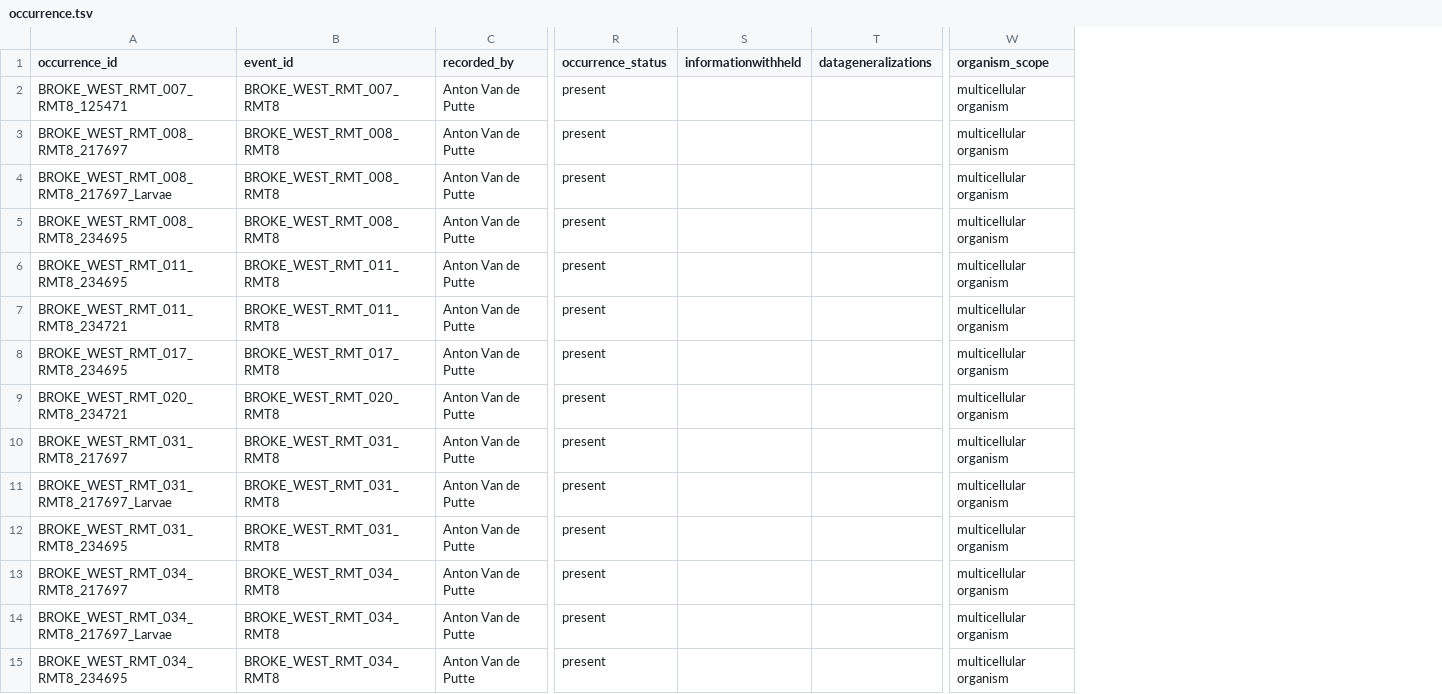
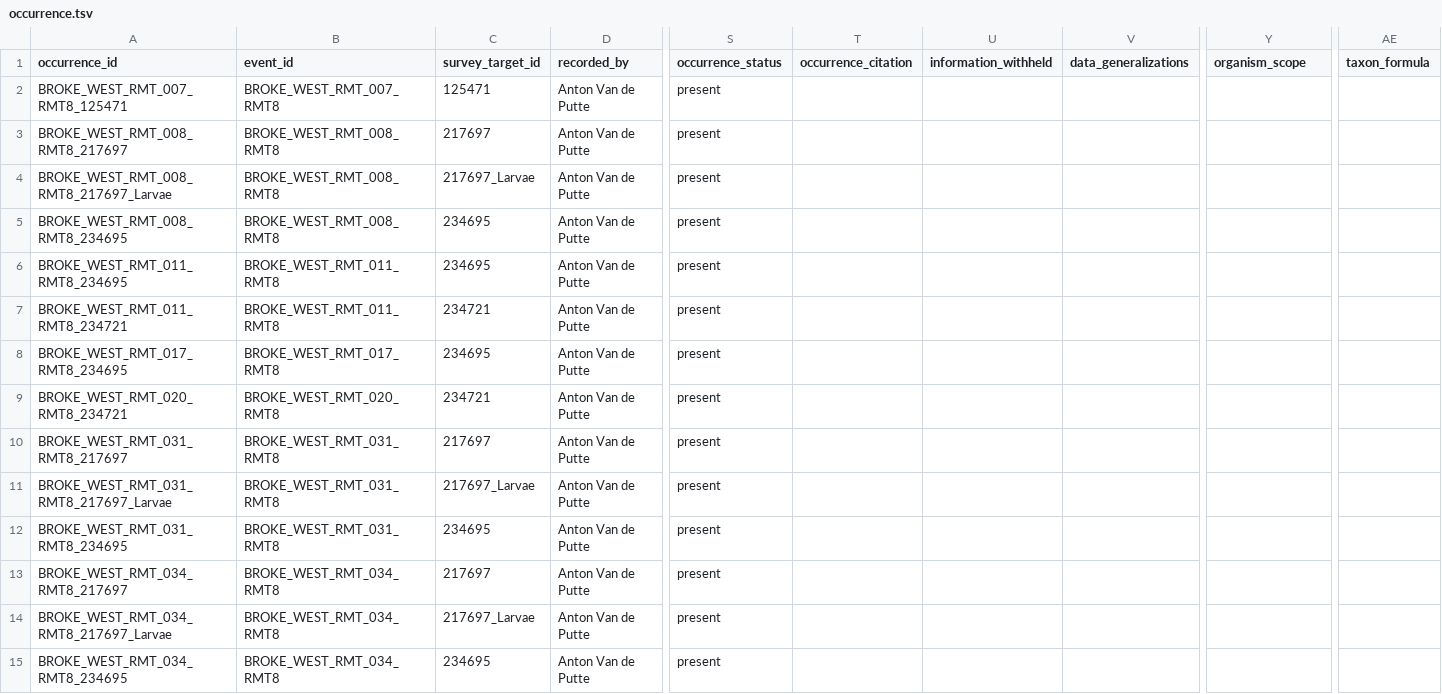
Before and after one commit to ymgan/dwc-dp-examples, a TSV file: survey/broke-west-fish/output_data/occurrence.tsv, drawn as a sheet; only a part is shown, gaps mark what is left out; removed rows and columns are numbered as before the commit, all else as after; the diff covers the shown part only; the diff names each change by its address in the sheet, - before the commit and + after, or states it on an @@ line.

```diff
--- a/survey/broke-west-fish/output_data/occurrence.tsv
+++ b/survey/broke-west-fish/output_data/occurrence.tsv
+column C (survey_target_id), rows 2-15: 125471 | 217697 | 217697_Larvae | 234695 | 234695 | 234721 | 234695 | 234721 | 217697 | 217697_Larvae | 234695 | 217697 | 217697_Larvae | 234695
-column S (informationwithheld), empty
-column T (datageneralizations), empty
+column T (occurrence_citation), empty
+column U (information_withheld), empty
+column V (data_generalizations), empty
+column AE (taxon_formula), empty
-Y2:Y15 (organism_scope): multicellular organism
+Y2:Y15 (organism_scope): (empty)
```
Also changed, not shown: 137 edited cells elsewhere in this file, survey/NEON-fish/output_data/occurrence.tsv, survey/broke-west-fish/output_data/event.tsv, 52 other files.
